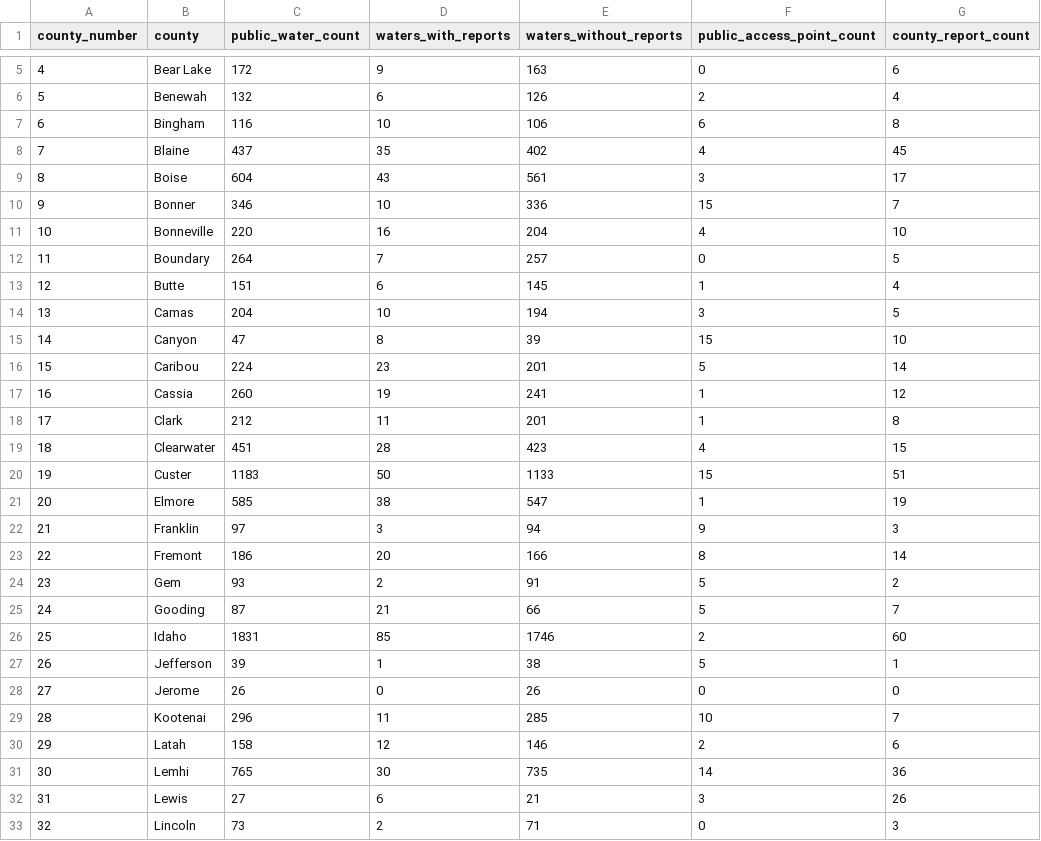
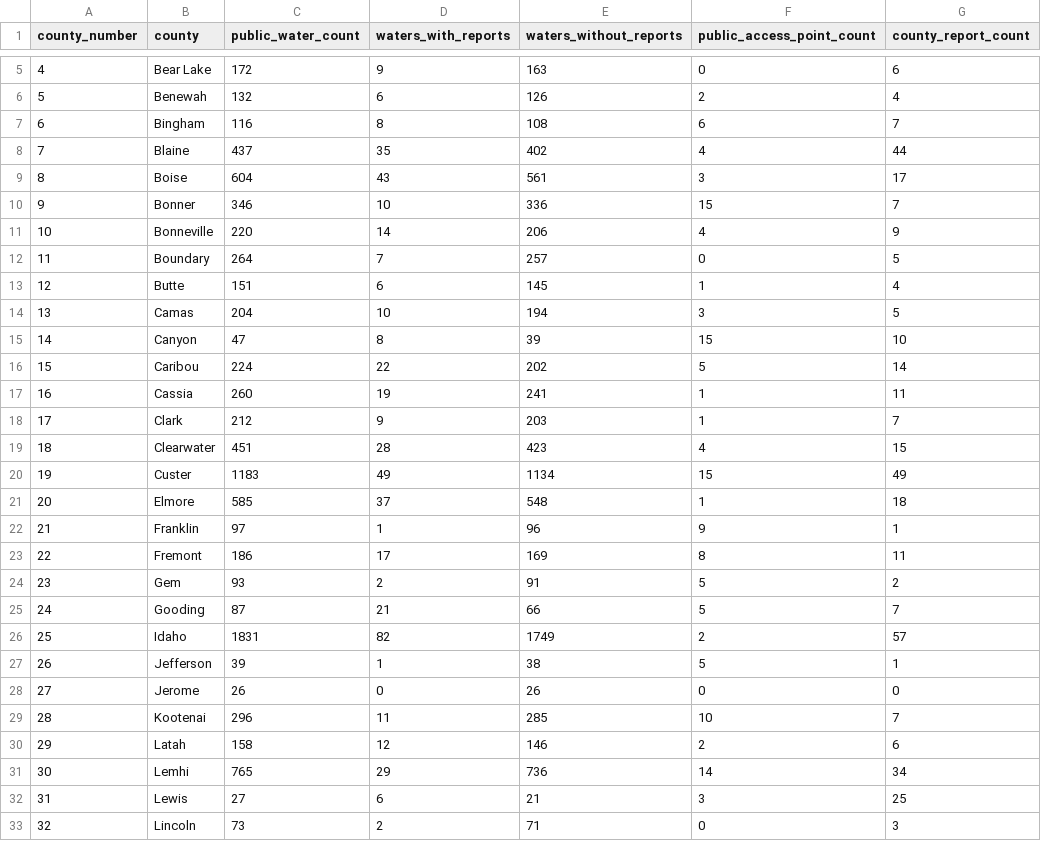
Before and after one commit to smithcalvinc/fish-finder-reports-live, a CSV file: data/idaho_fishing_report_summary.csv, drawn as a sheet; only a part is shown, gaps mark what is left out; the diff covers the shown part only.

```diff
--- a/data/idaho_fishing_report_summary.csv
+++ b/data/idaho_fishing_report_summary.csv
@@ -6,7 +6,7 @@
 5,Benewah,132,6,126,2,4
-6,Bingham,116,10,106,6,8
-7,Blaine,437,35,402,4,45
+6,Bingham,116,8,108,6,7
+7,Blaine,437,35,402,4,44
 8,Boise,604,43,561,3,17
 9,Bonner,346,10,336,15,7
-10,Bonneville,220,16,204,4,10
+10,Bonneville,220,14,206,4,9
 11,Boundary,264,7,257,0,5
@@ -15,13 +15,13 @@
 14,Canyon,47,8,39,15,10
-15,Caribou,224,23,201,5,14
-16,Cassia,260,19,241,1,12
-17,Clark,212,11,201,1,8
+15,Caribou,224,22,202,5,14
+16,Cassia,260,19,241,1,11
+17,Clark,212,9,203,1,7
 18,Clearwater,451,28,423,4,15
-19,Custer,1183,50,1133,15,51
-20,Elmore,585,38,547,1,19
-21,Franklin,97,3,94,9,3
-22,Fremont,186,20,166,8,14
+19,Custer,1183,49,1134,15,49
+20,Elmore,585,37,548,1,18
+21,Franklin,97,1,96,9,1
+22,Fremont,186,17,169,8,11
 23,Gem,93,2,91,5,2
 24,Gooding,87,21,66,5,7
-25,Idaho,1831,85,1746,2,60
+25,Idaho,1831,82,1749,2,57
 26,Jefferson,39,1,38,5,1
@@ -30,4 +30,4 @@
 29,Latah,158,12,146,2,6
-30,Lemhi,765,30,735,14,36
-31,Lewis,27,6,21,3,26
+30,Lemhi,765,29,736,14,34
+31,Lewis,27,6,21,3,25
 32,Lincoln,73,2,71,0,3
```
Also changed, not shown: 14 edited cells elsewhere in this file, 8 other files.
